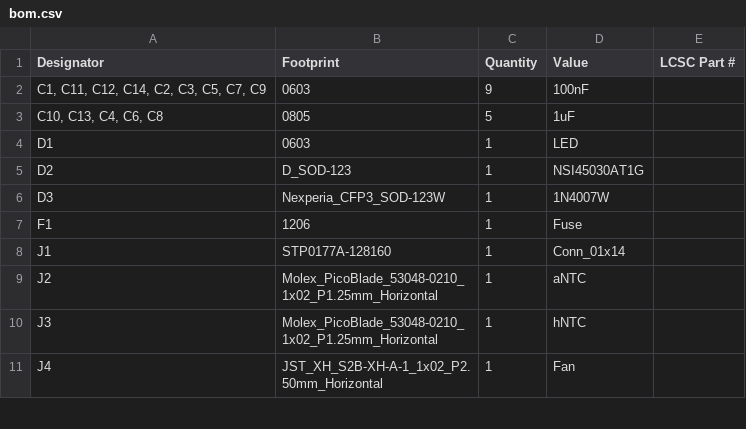
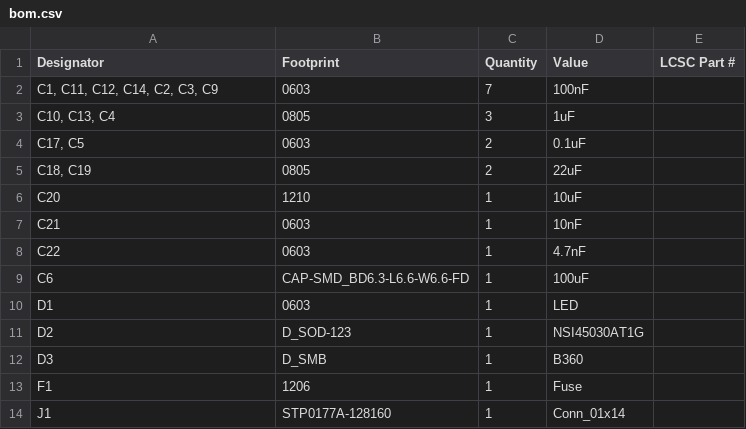
Before and after one commit to Pegoku/Sunlu-S1-Board, a CSV file: PCB/SunluS1Board/production/bom.csv, drawn as a sheet; only a part is shown; the shorter side is filled out with more unchanged rows; the diff covers the shown part only.

```diff
--- a/PCB/SunluS1Board/production/bom.csv
+++ b/PCB/SunluS1Board/production/bom.csv
@@ -1,7 +1,13 @@
 Designator,Footprint,Quantity,Value,LCSC Part #
-"C1, C11, C12, C14, C2, C3, C5, C7, C9",0603,9,100nF,
-"C10, C13, C4, C6, C8",0805,5,1uF,
+"C1, C11, C12, C14, C2, C3, C9",0603,7,100nF,
+"C10, C13, C4",0805,3,1uF,
+"C17, C5",0603,2,0.1uF,
+"C18, C19",0805,2,22uF,
+C20,1210,1,10uF,
+C21,0603,1,10nF,
+C22,0603,1,4.7nF,
+C6,CAP-SMD_BD6.3-L6.6-W6.6-FD,1,100uF,
 D1,0603,1,LED,
 D2,D_SOD-123,1,NSI45030AT1G,
-D3,Nexperia_CFP3_SOD-123W,1,1N4007W,
+D3,D_SMB,1,B360,
 F1,1206,1,Fuse,
```
Also changed, not shown: 7 added rows, 1 removed row and 2 edited cells elsewhere in this file, PCB/SunluS1Board/production/designators.csv, PCB/SunluS1Board/production/positions.csv, 10 other files.
